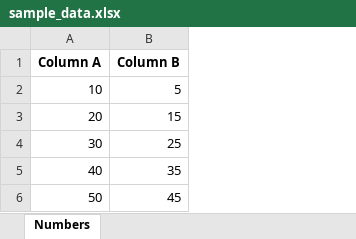
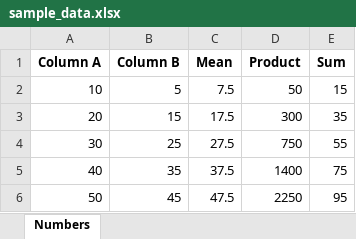
Before and after one commit to Physic1990/lightcast_consulting_cloud, an Excel workbook: local_helper/local_data/sample_data.xlsx, sheet Numbers, drawn as a sheet; values as stored, in another font and other column widths than the file's, no borders; the diff names each change by its address in the sheet, - before the commit and + after, or states it on an @@ line.

```diff
--- a/local_helper/local_data/sample_data.xlsx (sheet Numbers)
+++ b/local_helper/local_data/sample_data.xlsx (sheet Numbers)
+column C (Mean), rows 2-6: 7.5 | 17.5 | 27.5 | 37.5 | 47.5
+column D (Product), rows 2-6: 50 | 300 | 750 | 1400 | 2250
+column E (Sum), rows 2-6: 15 | 35 | 55 | 75 | 95
```
Also changed, not shown: 5 other files.
